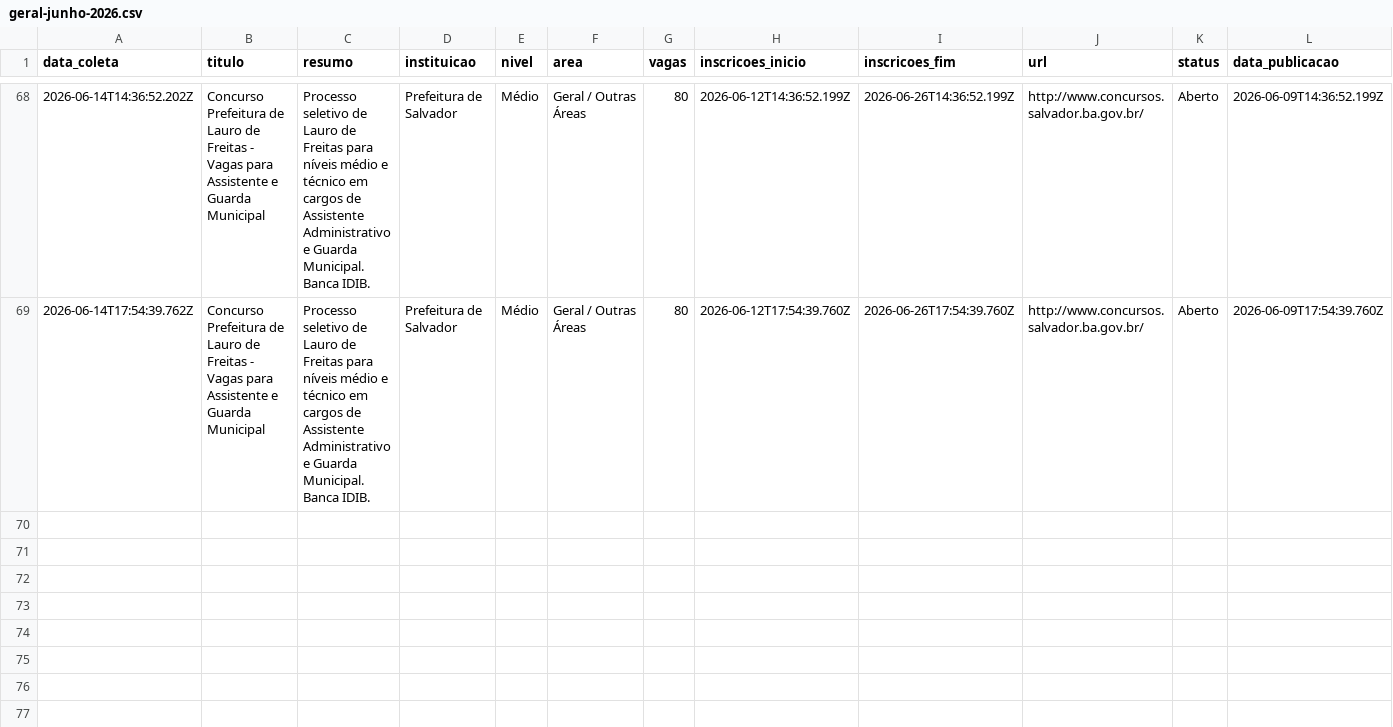
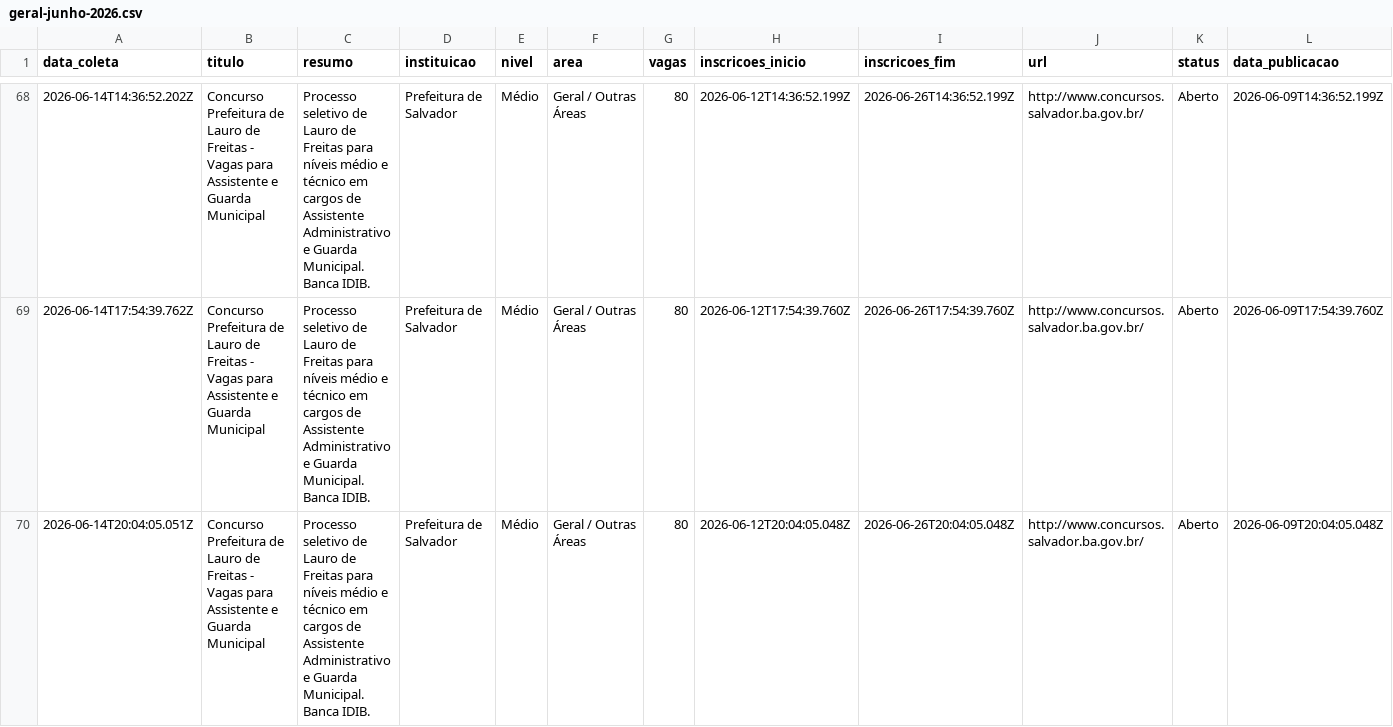
Before and after one commit to yuriluna85/concursos-bahia, a CSV file: DATA/2026/06/geral-junho-2026.csv, drawn as a sheet; only a part is shown, gaps mark what is left out; rows hold the shown columns only; the diff names each change by its address in the sheet, - before the commit and + after, or states it on an @@ line.

```diff
--- a/DATA/2026/06/geral-junho-2026.csv
+++ b/DATA/2026/06/geral-junho-2026.csv
+row 70: 2026-06-14T20:04:05.051Z | Concurso Prefeitura de Lauro de Freitas - Vagas para Assistente e Guarda Municipal | Processo seletivo de Lauro de Freitas para níveis médio e técnico em cargos de Assistente Administrativo e Guarda Municipal. Banca IDIB. | Prefeitura de Salvador | Médio | Geral / Outras Áreas | 80 | 2026-06-12T20:04:05.048Z | 2026-06-26T20:04:05.048Z | http://www.concursos.salvador.ba.gov.br/ | Aberto | 2026-06-09T20:04:05.048Z
```
Also changed, not shown: DATA/2026/06/dentista-junho-2026.csv, DATA/2026/06/pedagogo-junho-2026.csv, 4 other files.
